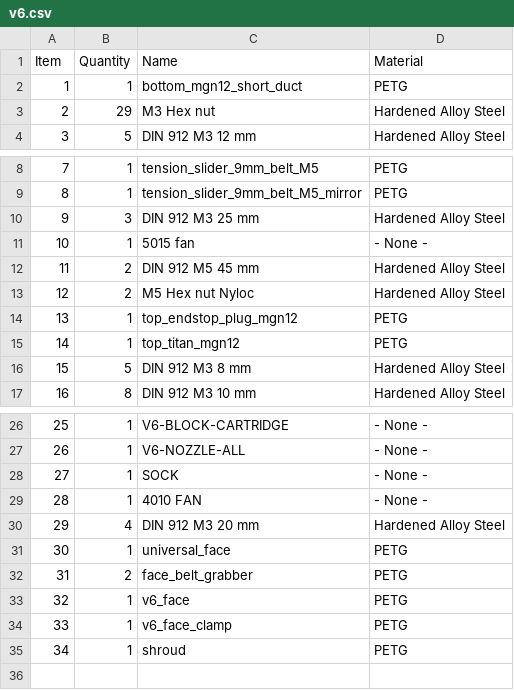
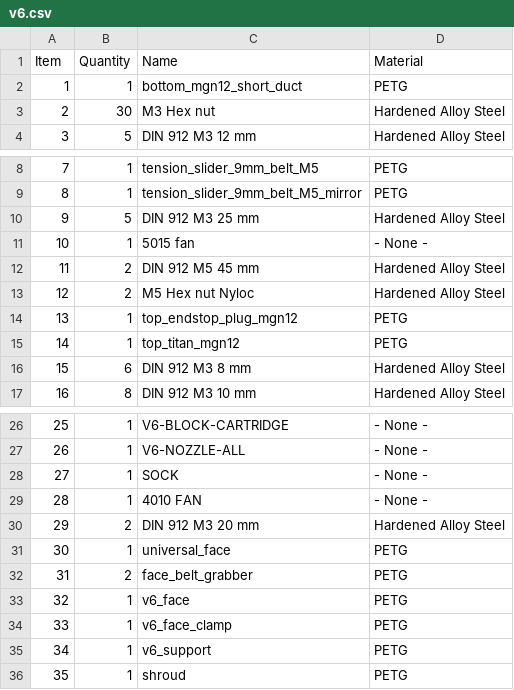
Before and after one commit to EVA-3D/eva-titan, a CSV file: bom/v6.csv, drawn as a sheet; only a part is shown, gaps mark what is left out; addresses are those after the commit; the diff names each change by its address in the sheet, - before the commit and + after, or states it on an @@ line.

```diff
--- a/bom/v6.csv
+++ b/bom/v6.csv
-B3 (Quantity): 29
+B3 (Quantity): 30
-B10 (Quantity): 3
+B10 (Quantity): 5
-B16 (Quantity): 5
+B16 (Quantity): 6
-B30 (Quantity): 4
+B30 (Quantity): 2
+row 35: 34 | 1 | v6_support | PETG
@@ column A (Item) renumbered from row 36 down @@
```
Also changed, not shown: bom/dragon.csv, 11 other files.
